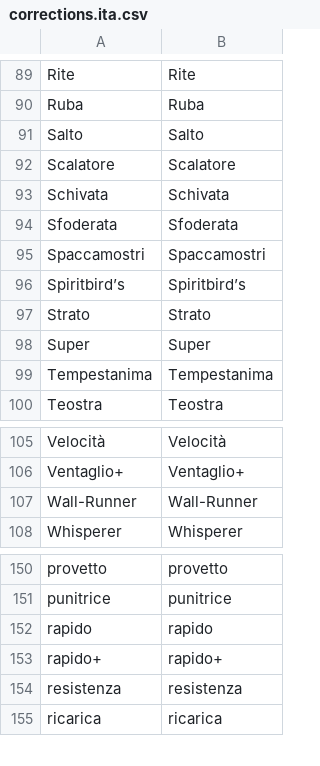
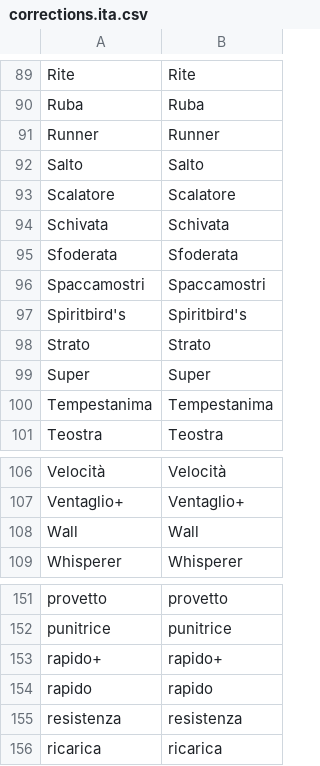
Before and after one commit to chpoit/utsushis-charm, a CSV file: data/skills/corrections.ita.csv, drawn as a sheet; only a part is shown, gaps mark what is left out.

```diff
--- a/data/skills/corrections.ita.csv
+++ b/data/skills/corrections.ita.csv
@@ -90,2 +90,3 @@ Rite,Rite
 Ruba,Ruba
+Runner,Runner
 Salto,Salto
@@ -95,3 +96,3 @@ Sfoderata,Sfoderata
 Spaccamostri,Spaccamostri
-Spiritbird’s,Spiritbird’s
+Spiritbird's,Spiritbird's
 Strato,Strato
@@ -106,3 +107,3 @@ Velocità,Velocità
 Ventaglio+,Ventaglio+
-Wall-Runner,Wall-Runner
+Wall,Wall
 Whisperer,Whisperer
@@ -151,4 +152,4 @@ provetto,provetto
 punitrice,punitrice
+rapido+,rapido+
 rapido,rapido
-rapido+,rapido+
 resistenza,resistenza
```
Also changed, not shown: data/skills/corrections.chi_sim.csv, data/skills/corrections.chi_tra.csv, 33 other files.
